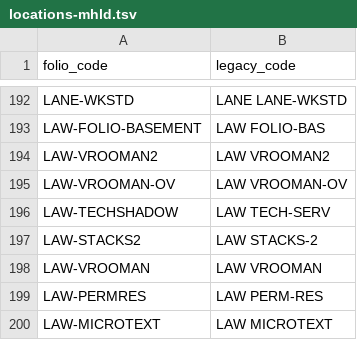
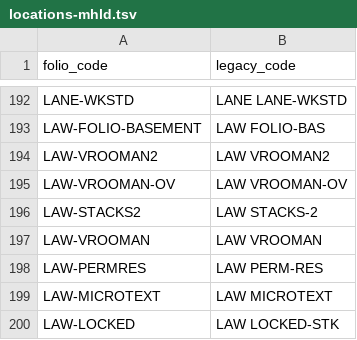
Before and after one commit to sul-dlss/folio_migration, a TSV file: mapping_files/locations-mhld.tsv, drawn as a sheet; only a part is shown, gaps mark what is left out; the shorter side is filled out with more unchanged rows.

Commit message:
Removes location that we're no longer using

```diff
--- a/mapping_files/locations-mhld.tsv
+++ b/mapping_files/locations-mhld.tsv
@@ -195,3 +195,2 @@ LAW-VROOMAN2	LAW VROOMAN2
 LAW-VROOMAN-OV	LAW VROOMAN-OV
-LAW-TECHSHADOW	LAW TECH-SERV
 LAW-STACKS2	LAW STACKS-2
```
